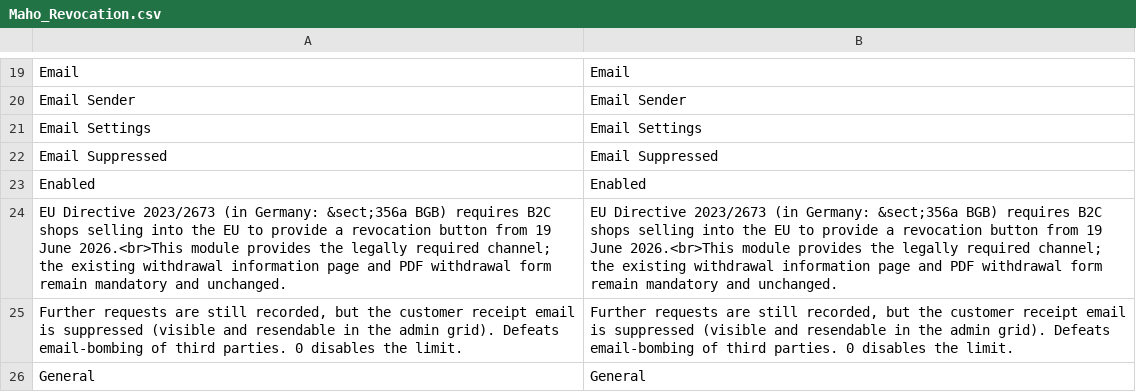
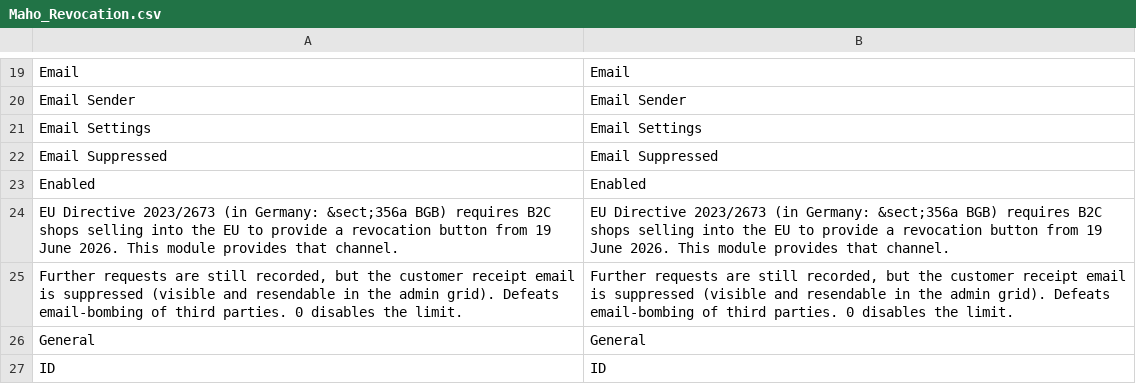
Before and after one commit to MahoCommerce/maho, a CSV file: app/locale/en_US/Maho_Revocation.csv, drawn as a sheet; only a part is shown, gaps mark what is left out; the shorter side is filled out with more unchanged rows.

```diff
--- a/app/locale/en_US/Maho_Revocation.csv
+++ b/app/locale/en_US/Maho_Revocation.csv
@@ -23,3 +23,3 @@
 "Enabled","Enabled"
-"EU Directive 2023/2673 (in Germany: &sect;356a BGB) requires B2C shops selling into the EU to provide a revocation button from 19 June 2026.<br>This module provides the legally required channel; the existing withdrawal information page and PDF withdrawal form remain mandatory and unchanged.","EU Directive 2023/2673 (in Germany: &sect;356a BGB) requires B2C shops selling into the EU to provide a revocation button from 19 June 2026.<br>This module provides the legally required channel; the existing withdrawal information page and PDF withdrawal form remain mandatory and unchanged."
+"EU Directive 2023/2673 (in Germany: &sect;356a BGB) requires B2C shops selling into the EU to provide a revocation button from 19 June 2026. This module provides that channel.","EU Directive 2023/2673 (in Germany: &sect;356a BGB) requires B2C shops selling into the EU to provide a revocation button from 19 June 2026. This module provides that channel."
 "Further requests are still recorded, but the customer receipt email is suppressed (visible and resendable in the admin grid). Defeats email-bombing of third parties. 0 disables the limit.","Further requests are still recorded, but the customer receipt email is suppressed (visible and resendable in the admin grid). Defeats email-bombing of third parties. 0 disables the limit."
```
Also changed, not shown: 1 other file.
